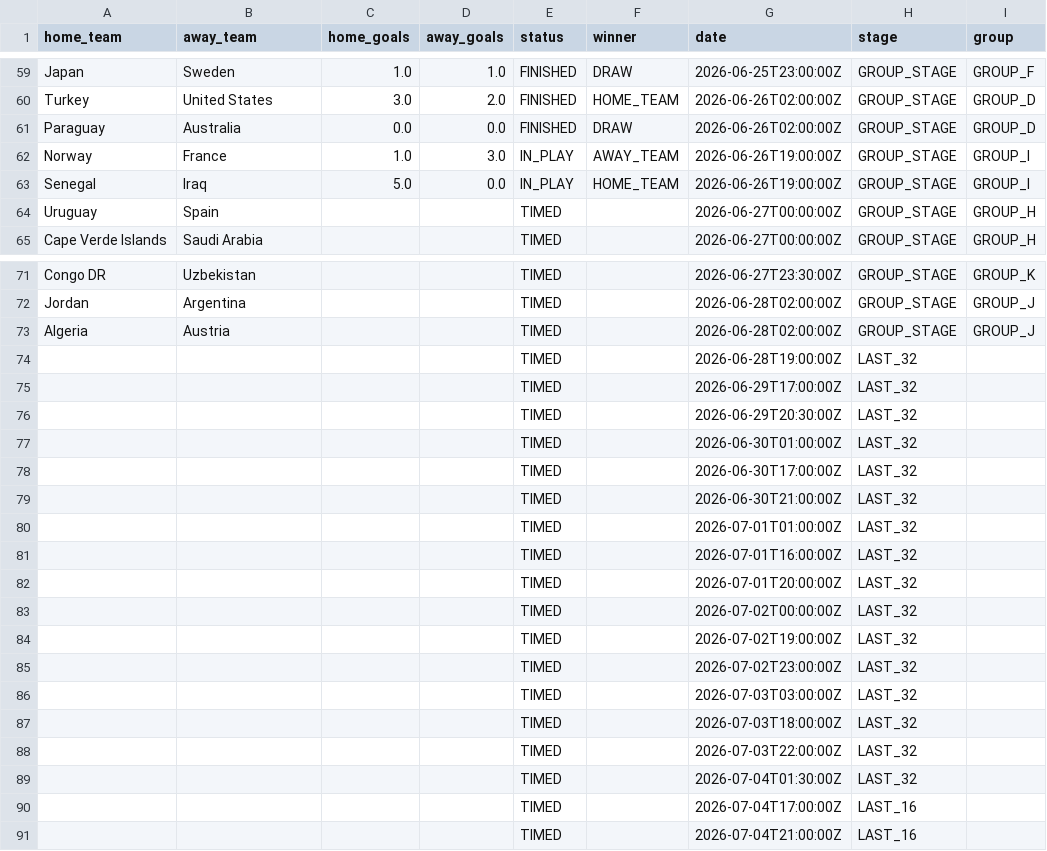
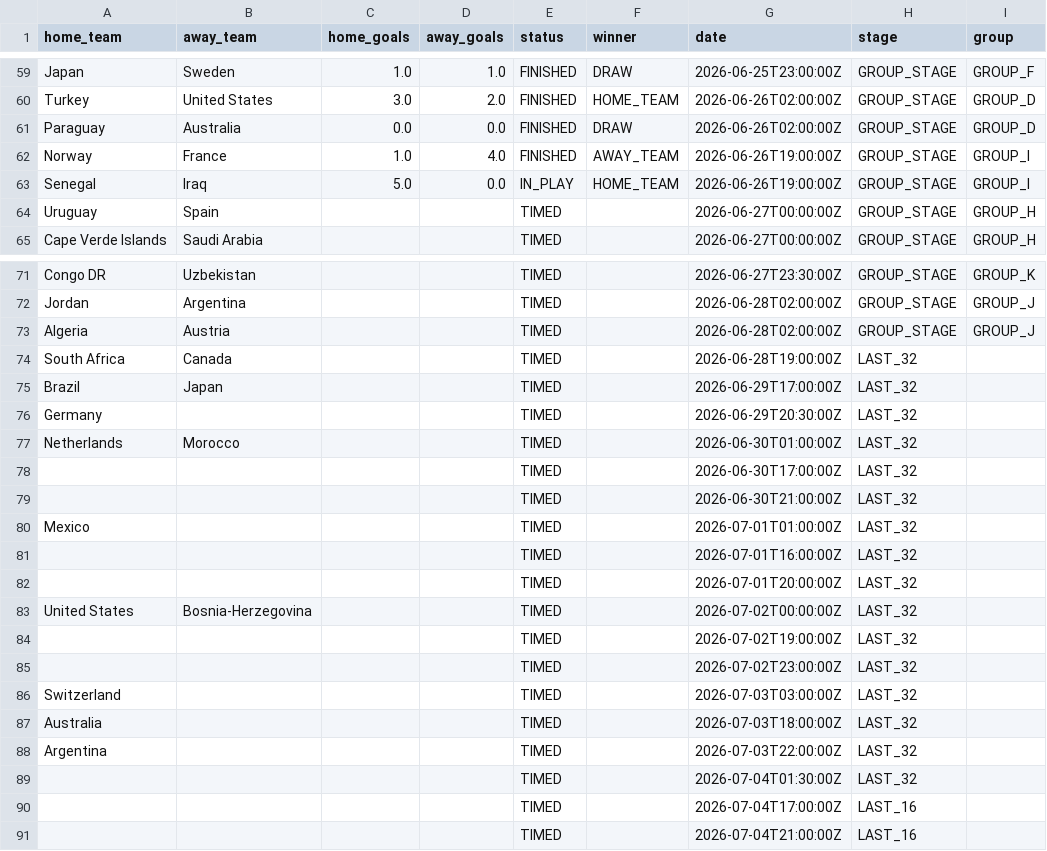
Before and after one commit to Rmeredit0924/files, a CSV file: worldcup_scores.csv, drawn as a sheet; only a part is shown, gaps mark what is left out.

Commit message:
Automatic World Cup score update

```diff
--- a/worldcup_scores.csv
+++ b/worldcup_scores.csv
@@ -61,3 +61,3 @@ Turkey,United States,3.0,2.0,FINISHED,HOME_TEAM,2026-06-26T02:00:00Z,GROUP_STAGE
 Paraguay,Australia,0.0,0.0,FINISHED,DRAW,2026-06-26T02:00:00Z,GROUP_STAGE,GROUP_D
-Norway,France,1.0,3.0,IN_PLAY,AWAY_TEAM,2026-06-26T19:00:00Z,GROUP_STAGE,GROUP_I
+Norway,France,1.0,4.0,FINISHED,AWAY_TEAM,2026-06-26T19:00:00Z,GROUP_STAGE,GROUP_I
 Senegal,Iraq,5.0,0.0,IN_PLAY,HOME_TEAM,2026-06-26T19:00:00Z,GROUP_STAGE,GROUP_I
@@ -73,17 +73,17 @@ Jordan,Argentina,,,TIMED,,2026-06-28T02:00:00Z,GROUP_STAGE,GROUP_J
 Algeria,Austria,,,TIMED,,2026-06-28T02:00:00Z,GROUP_STAGE,GROUP_J
-,,,,TIMED,,2026-06-28T19:00:00Z,LAST_32,
-,,,,TIMED,,2026-06-29T17:00:00Z,LAST_32,
-,,,,TIMED,,2026-06-29T20:30:00Z,LAST_32,
-,,,,TIMED,,2026-06-30T01:00:00Z,LAST_32,
+South Africa,Canada,,,TIMED,,2026-06-28T19:00:00Z,LAST_32,
+Brazil,Japan,,,TIMED,,2026-06-29T17:00:00Z,LAST_32,
+Germany,,,,TIMED,,2026-06-29T20:30:00Z,LAST_32,
+Netherlands,Morocco,,,TIMED,,2026-06-30T01:00:00Z,LAST_32,
 ,,,,TIMED,,2026-06-30T17:00:00Z,LAST_32,
 ,,,,TIMED,,2026-06-30T21:00:00Z,LAST_32,
-,,,,TIMED,,2026-07-01T01:00:00Z,LAST_32,
+Mexico,,,,TIMED,,2026-07-01T01:00:00Z,LAST_32,
 ,,,,TIMED,,2026-07-01T16:00:00Z,LAST_32,
 ,,,,TIMED,,2026-07-01T20:00:00Z,LAST_32,
-,,,,TIMED,,2026-07-02T00:00:00Z,LAST_32,
+United States,Bosnia-Herzegovina,,,TIMED,,2026-07-02T00:00:00Z,LAST_32,
 ,,,,TIMED,,2026-07-02T19:00:00Z,LAST_32,
 ,,,,TIMED,,2026-07-02T23:00:00Z,LAST_32,
-,,,,TIMED,,2026-07-03T03:00:00Z,LAST_32,
-,,,,TIMED,,2026-07-03T18:00:00Z,LAST_32,
-,,,,TIMED,,2026-07-03T22:00:00Z,LAST_32,
+Switzerland,,,,TIMED,,2026-07-03T03:00:00Z,LAST_32,
+Australia,,,,TIMED,,2026-07-03T18:00:00Z,LAST_32,
+Argentina,,,,TIMED,,2026-07-03T22:00:00Z,LAST_32,
 ,,,,TIMED,,2026-07-04T01:30:00Z,LAST_32,
```
